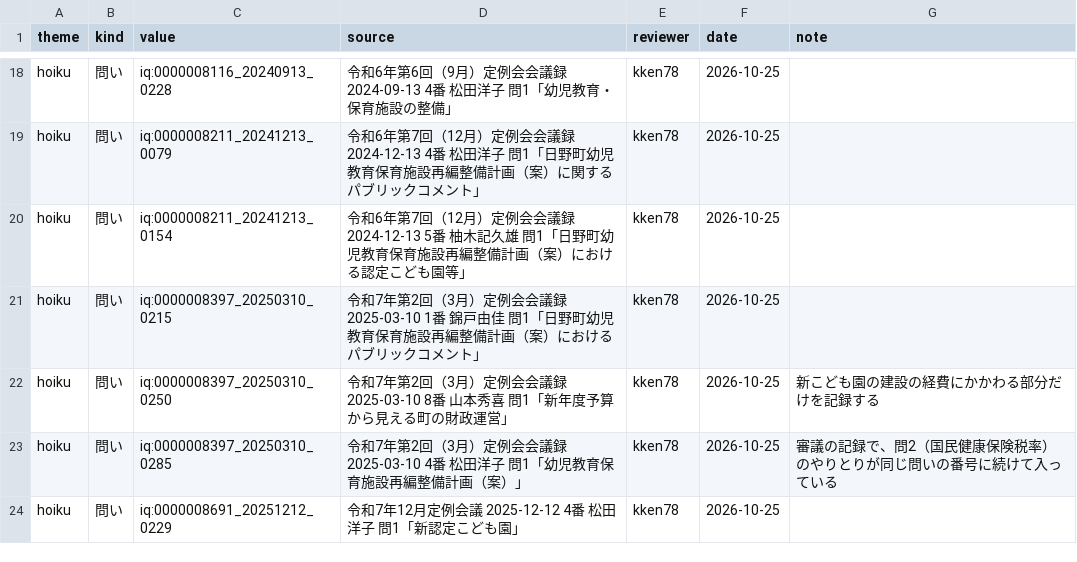
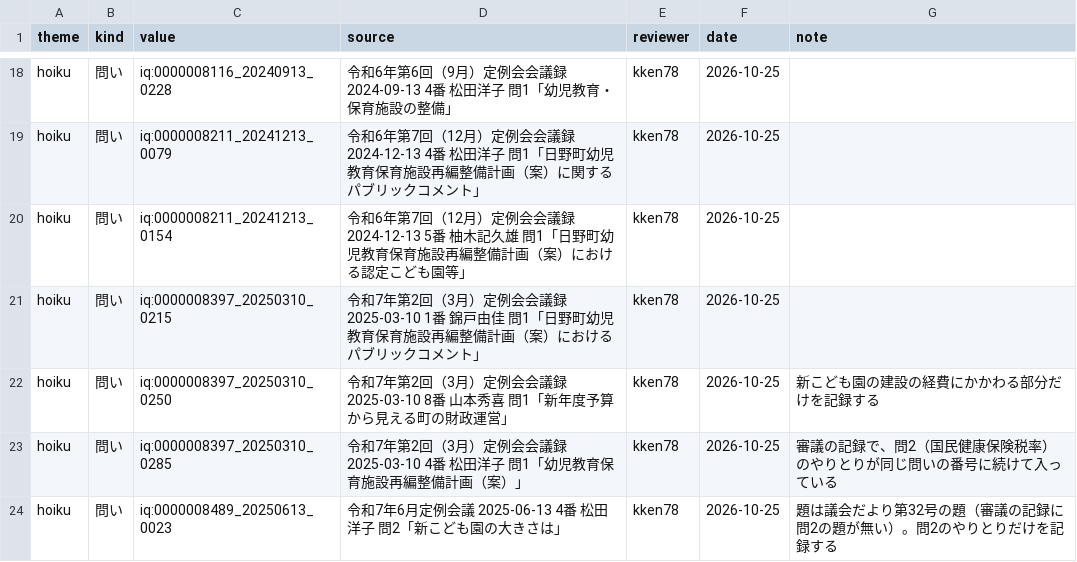
Before and after one commit to kken78/hino-ronten, a TSV file: ref/themes.tsv, drawn as a sheet; only a part is shown, gaps mark what is left out; the shorter side is filled out with more unchanged rows; the diff covers the shown part only; the diff names each change by its address in the sheet, - before the commit and + after, or states it on an @@ line.

Commit message:
データ：テーマ hoiku の定義に問い2・資料1の行を足し、問い1・記載1の note を直す（ref/themes.tsv。DESIGN.md §5 S2）
行はすべて依頼者が 2026-10-25 に会話で認めたもの（LINK_SCHEMA §12、不変の制約11）。足した問いは、2025年6月と9月の松田議員の問2（新こども園の大きさ、園舎の面積）。審議の記録に問2の題が無く、5ab4846 では拾えていなかった。足した資料は、日野町幼児教育保育施設再編整備計画の令和7年3月策定の版（hino-town-docs、区分 jigyo）。2024年6月の松田議員の問いの note に、問2・問3 が同じ問いの番号に続けて入っていることを書き、計画の記載の note に、令和7年3月策定の版の資料を書いた

```diff
--- a/ref/themes.tsv
+++ b/ref/themes.tsv
+row 24: hoiku | 問い | iq:0000008489_20250613_0023 | 令和7年6月定例会議 2025-06-13 4番 松田洋子 問2「新こども園の大きさは」 | kken78 | 2026-10-25 | 題は議会だより第32号の題（審議の記録に問2の題が無い）。問2のやりとりだけを記録する
```
Also changed, not shown: 2 added rows and 2 edited cells elsewhere in this file.
